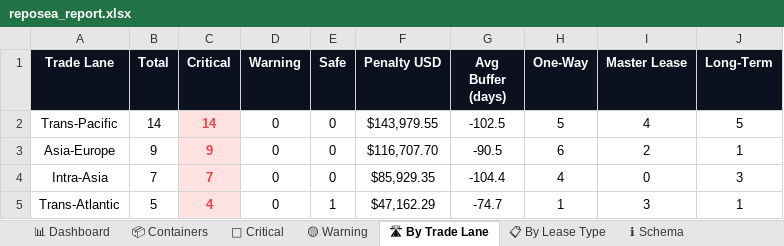
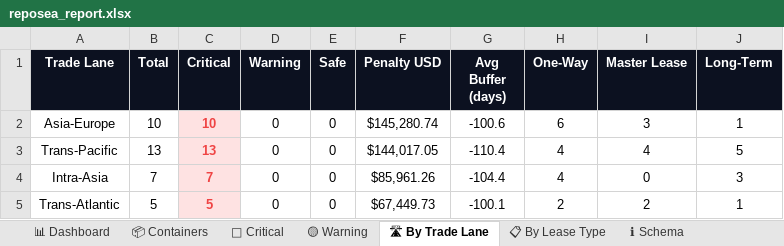
Before and after one commit to rahulmistry18/-Reposea_container_optimizer, an Excel workbook: data/exports/reposea_report.xlsx, sheet 🛣 By Trade Lane, drawn as a sheet; values as stored, in another font and other column widths than the file's, no borders; charts and pictures not drawn; removed rows and columns are numbered as before the commit, all else as after; the diff names each change by its address in the sheet, - before the commit and + after, or states it on an @@ line.

```diff
--- a/data/exports/reposea_report.xlsx (sheet 🛣 By Trade Lane)
+++ b/data/exports/reposea_report.xlsx (sheet 🛣 By Trade Lane)
-row 2: Trans-Pacific | 14 | 14 | 0 | 0 | $143,979.55 | -102.5 | 5 | 4 | 5
-B2 (Total): 9
+B2 (Total): 10
-C2 (Critical): 9
+C2 (Critical): 10
-F2 (Penalty USD): $116,707.70
+F2 (Penalty USD): $145,280.74
-G2 (Avg Buffer (days)): -90.5
+G2 (Avg Buffer (days)): -100.6
-I2 (Master Lease): 2
+I2 (Master Lease): 3
+row 3: Trans-Pacific | 13 | 13 | 0 | 0 | $144,017.05 | -110.4 | 4 | 4 | 5
-F4 (Penalty USD): $85,929.35
+F4 (Penalty USD): $85,961.26
-C5 (Critical): 4
+C5 (Critical): 5
-E5 (Safe): 1
+E5 (Safe): 0
-F5 (Penalty USD): $47,162.29
+F5 (Penalty USD): $67,449.73
-G5 (Avg Buffer (days)): -74.7
+G5 (Avg Buffer (days)): -100.1
-H5 (One-Way): 1
+H5 (One-Way): 2
-I5 (Master Lease): 3
+I5 (Master Lease): 2
```
Also changed, not shown: sheet 📦 Containers, sheet 🔴 Critical, sheet 📊 Dashboard, sheet 📋 By Lease Type, 7 other files.
